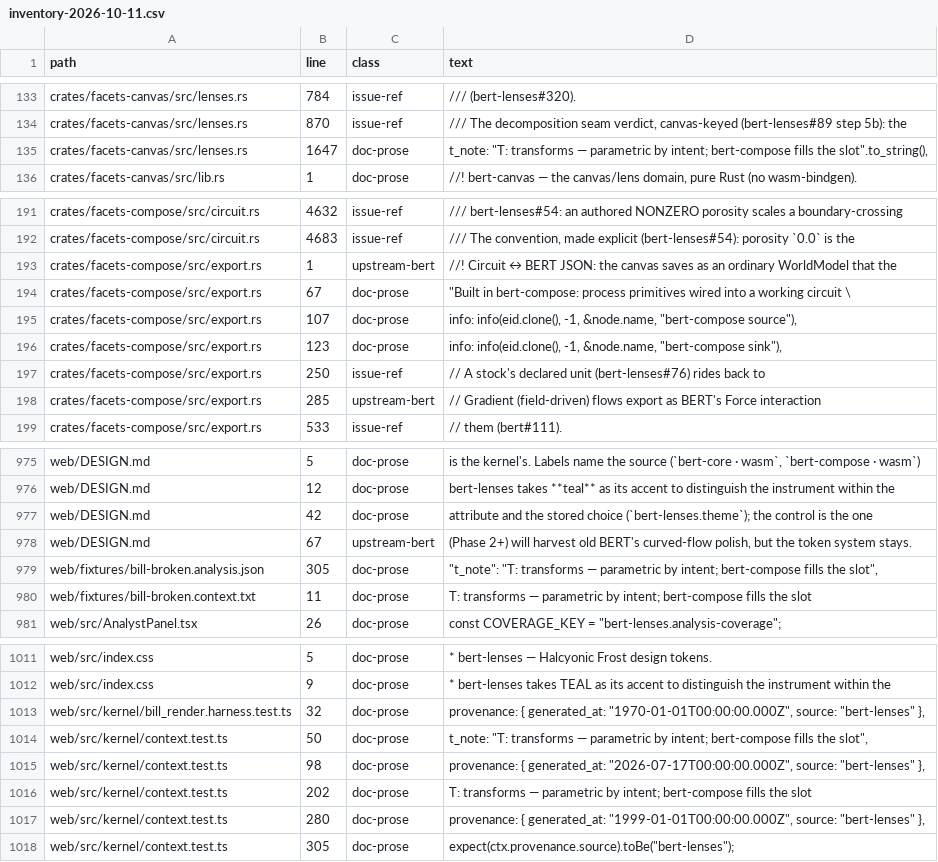
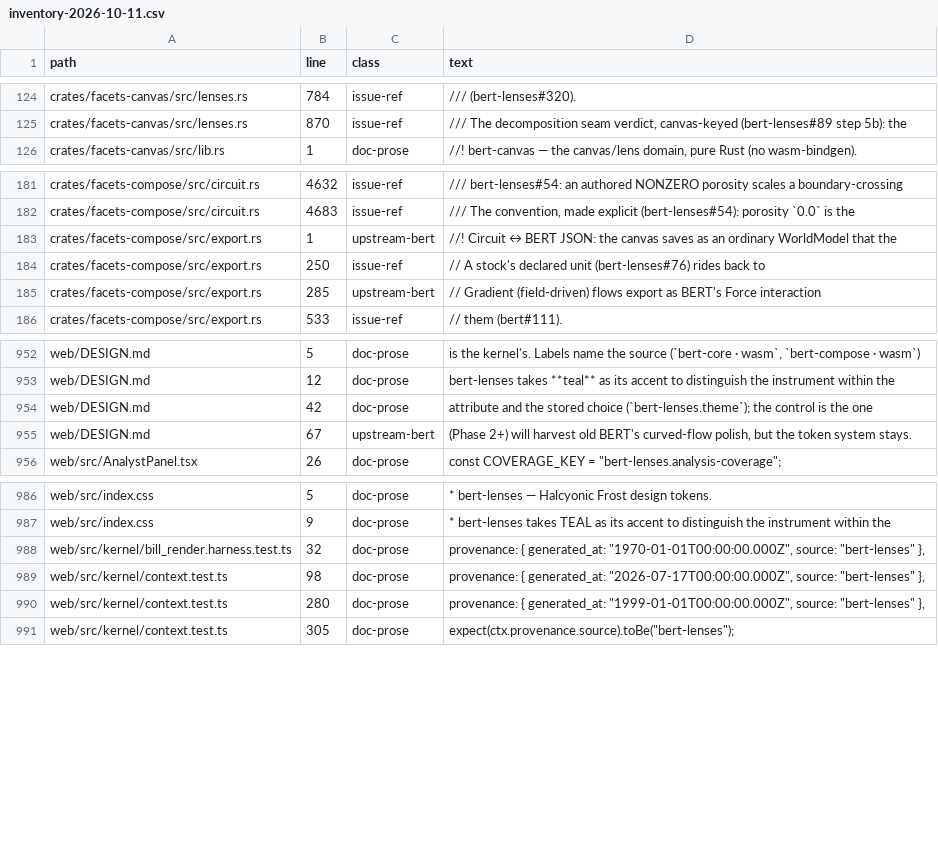
Before and after one commit to halcyonic-systems/facets, a CSV file: docs/rename/inventory-2026-10-11.csv, drawn as a sheet; only a part is shown, gaps mark what is left out; the diff covers the shown part only.

```diff
--- a/docs/rename/inventory-2026-10-11.csv
+++ b/docs/rename/inventory-2026-10-11.csv
@@ -134,3 +125,2 @@ crates/facets-canvas/src/lenses.rs,784,issue-ref,/// (bert-lenses#320).
 crates/facets-canvas/src/lenses.rs,870,issue-ref,"/// The decomposition seam verdict, canvas-keyed (bert-lenses#89 step 5b): the"
-crates/facets-canvas/src/lenses.rs,1647,doc-prose,"t_note: ""T: transforms — parametric by intent; bert-compose fills the slot"".to_string(),"
 crates/facets-canvas/src/lib.rs,1,doc-prose,"//! bert-canvas — the canvas/lens domain, pure Rust (no wasm-bindgen)."
@@ -193,5 +183,2 @@ crates/facets-compose/src/circuit.rs,4683,issue-ref,"/// The convention, made ex
 crates/facets-compose/src/export.rs,1,upstream-bert,//! Circuit ↔ BERT JSON: the canvas saves as an ordinary WorldModel that the
-crates/facets-compose/src/export.rs,67,doc-prose,"""Built in bert-compose: process primitives wired into a working circuit \"
-crates/facets-compose/src/export.rs,107,doc-prose,"info: info(eid.clone(), -1, &node.name, ""bert-compose source""),"
-crates/facets-compose/src/export.rs,123,doc-prose,"info: info(eid.clone(), -1, &node.name, ""bert-compose sink""),"
 crates/facets-compose/src/export.rs,250,issue-ref,// A stock's declared unit (bert-lenses#76) rides back to
@@ -978,4 +955,2 @@ web/DESIGN.md,42,doc-prose,attribute and the stored choice (`bert-lenses.theme`)
 web/DESIGN.md,67,upstream-bert,"(Phase 2+) will harvest old BERT's curved-flow polish, but the token system stays."
-web/fixtures/bill-broken.analysis.json,305,doc-prose,"""t_note"": ""T: transforms — parametric by intent; bert-compose fills the slot"","
-web/fixtures/bill-broken.context.txt,11,doc-prose,T: transforms — parametric by intent; bert-compose fills the slot
 web/src/AnalystPanel.tsx,26,doc-prose,"const COVERAGE_KEY = ""bert-lenses.analysis-coverage"";"
@@ -1013,5 +988,3 @@ web/src/index.css,9,doc-prose,* bert-lenses takes TEAL as its accent to distingu
 web/src/kernel/bill_render.harness.test.ts,32,doc-prose,"provenance: { generated_at: ""1970-01-01T00:00:00.000Z"", source: ""bert-lenses"" },"
-web/src/kernel/context.test.ts,50,doc-prose,"t_note: ""T: transforms — parametric by intent; bert-compose fills the slot"","
 web/src/kernel/context.test.ts,98,doc-prose,"provenance: { generated_at: ""2026-07-17T00:00:00.000Z"", source: ""bert-lenses"" },"
-web/src/kernel/context.test.ts,202,doc-prose,T: transforms — parametric by intent; bert-compose fills the slot
 web/src/kernel/context.test.ts,280,doc-prose,"provenance: { generated_at: ""1999-01-01T00:00:00.000Z"", source: ""bert-lenses"" },"
```
Also changed, not shown: 1 added row, 20 removed rows and 1 edited cell elsewhere in this file, 24 other files.
